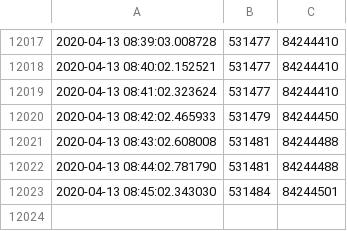
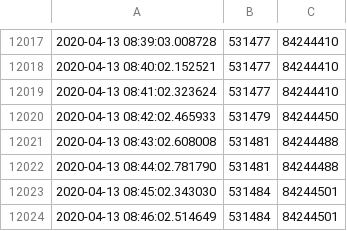
Before and after one commit to jaweesh/SFS, a CSV file: DataFiles/StandForSudan_DATA.csv, drawn as a sheet; only a part is shown, gaps mark what is left out; the diff names each change by its address in the sheet, - before the commit and + after, or states it on an @@ line.

Commit message:
updated data files

```diff
--- a/DataFiles/StandForSudan_DATA.csv
+++ b/DataFiles/StandForSudan_DATA.csv
+row 12024: 2020-04-13 08:46:02.514649 | 531484 | 84244501
```
Also changed, not shown: 2 other files.
